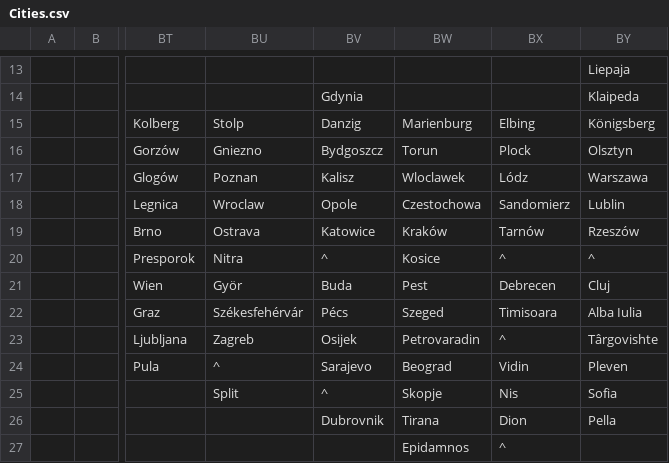
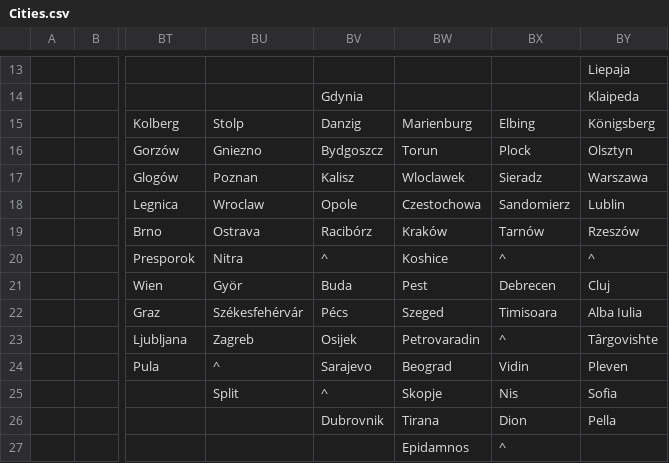
Before and after one commit to dguenms/Dawn-of-Civilization, a CSV file: Assets/Maps/Cities.csv, drawn as a sheet; only a part is shown, gaps mark what is left out; the diff names each change by its address in the sheet, - before the commit and + after, or states it on an @@ line.

```diff
--- a/Assets/Maps/Cities.csv
+++ b/Assets/Maps/Cities.csv
-BX17: Lódz
+BX17: Sieradz
-BV19: Katowice
+BV19: Racibórz
-BW20: Kosice
+BW20: Koshice
```
Also changed, not shown: 4 other files.
